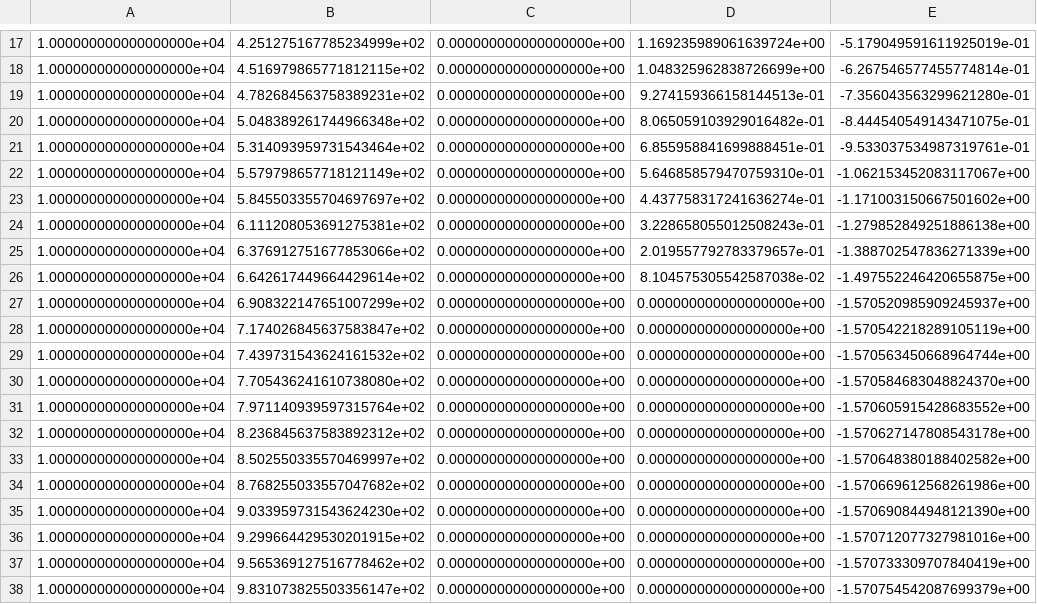
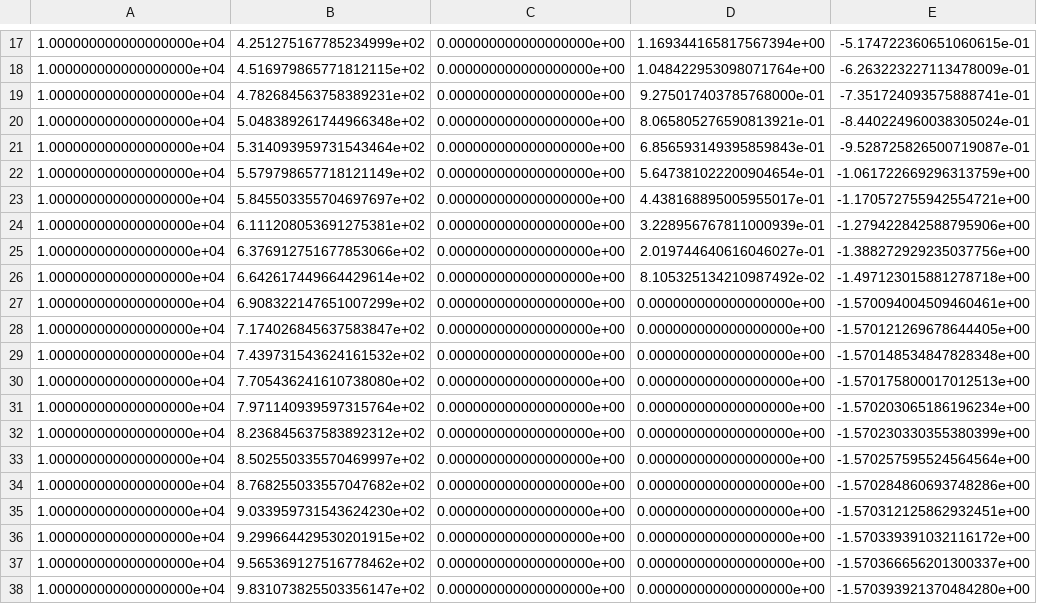
Before and after one commit to Markloveland/WAVEx, a CSV file: Outputs/WindTest/Stations/WindTest.csv, drawn as a sheet; only a part is shown, gaps mark what is left out; the diff covers the shown part only.

```diff
--- a/Outputs/WindTest/Stations/WindTest.csv
+++ b/Outputs/WindTest/Stations/WindTest.csv
@@ -17,22 +17,22 @@
-1.000000000000000000e+04,4.251275167785234999e+02,0.000000000000000000e+00,1.169235989061639724e+00,-5.179049591611925019e-01
-1.000000000000000000e+04,4.516979865771812115e+02,0.000000000000000000e+00,1.048325962838726699e+00,-6.267546577455774814e-01
-1.000000000000000000e+04,4.782684563758389231e+02,0.000000000000000000e+00,9.274159366158144513e-01,-7.356043563299621280e-01
-1.000000000000000000e+04,5.048389261744966348e+02,0.000000000000000000e+00,8.065059103929016482e-01,-8.444540549143471075e-01
-1.000000000000000000e+04,5.314093959731543464e+02,0.000000000000000000e+00,6.855958841699888451e-01,-9.533037534987319761e-01
-1.000000000000000000e+04,5.579798657718121149e+02,0.000000000000000000e+00,5.646858579470759310e-01,-1.062153452083117067e+00
-1.000000000000000000e+04,5.845503355704697697e+02,0.000000000000000000e+00,4.437758317241636274e-01,-1.171003150667501602e+00
-1.000000000000000000e+04,6.111208053691275381e+02,0.000000000000000000e+00,3.228658055012508243e-01,-1.279852849251886138e+00
-1.000000000000000000e+04,6.376912751677853066e+02,0.000000000000000000e+00,2.019557792783379657e-01,-1.388702547836271339e+00
-1.000000000000000000e+04,6.642617449664429614e+02,0.000000000000000000e+00,8.104575305542587038e-02,-1.497552246420655875e+00
-1.000000000000000000e+04,6.908322147651007299e+02,0.000000000000000000e+00,0.000000000000000000e+00,-1.570520985909245937e+00
-1.000000000000000000e+04,7.174026845637583847e+02,0.000000000000000000e+00,0.000000000000000000e+00,-1.570542218289105119e+00
-1.000000000000000000e+04,7.439731543624161532e+02,0.000000000000000000e+00,0.000000000000000000e+00,-1.570563450668964744e+00
-1.000000000000000000e+04,7.705436241610738080e+02,0.000000000000000000e+00,0.000000000000000000e+00,-1.570584683048824370e+00
-1.000000000000000000e+04,7.971140939597315764e+02,0.000000000000000000e+00,0.000000000000000000e+00,-1.570605915428683552e+00
-1.000000000000000000e+04,8.236845637583892312e+02,0.000000000000000000e+00,0.000000000000000000e+00,-1.570627147808543178e+00
-1.000000000000000000e+04,8.502550335570469997e+02,0.000000000000000000e+00,0.000000000000000000e+00,-1.570648380188402582e+00
-1.000000000000000000e+04,8.768255033557047682e+02,0.000000000000000000e+00,0.000000000000000000e+00,-1.570669612568261986e+00
-1.000000000000000000e+04,9.033959731543624230e+02,0.000000000000000000e+00,0.000000000000000000e+00,-1.570690844948121390e+00
-1.000000000000000000e+04,9.299664429530201915e+02,0.000000000000000000e+00,0.000000000000000000e+00,-1.570712077327981016e+00
-1.000000000000000000e+04,9.565369127516778462e+02,0.000000000000000000e+00,0.000000000000000000e+00,-1.570733309707840419e+00
-1.000000000000000000e+04,9.831073825503356147e+02,0.000000000000000000e+00,0.000000000000000000e+00,-1.570754542087699379e+00
+1.000000000000000000e+04,4.251275167785234999e+02,0.000000000000000000e+00,1.169344165817567394e+00,-5.174722360651060615e-01
+1.000000000000000000e+04,4.516979865771812115e+02,0.000000000000000000e+00,1.048422953098071764e+00,-6.263223227113478009e-01
+1.000000000000000000e+04,4.782684563758389231e+02,0.000000000000000000e+00,9.275017403785768000e-01,-7.351724093575888741e-01
+1.000000000000000000e+04,5.048389261744966348e+02,0.000000000000000000e+00,8.065805276590813921e-01,-8.440224960038305024e-01
+1.000000000000000000e+04,5.314093959731543464e+02,0.000000000000000000e+00,6.856593149395859843e-01,-9.528725826500719087e-01
+1.000000000000000000e+04,5.579798657718121149e+02,0.000000000000000000e+00,5.647381022200904654e-01,-1.061722669296313759e+00
+1.000000000000000000e+04,5.845503355704697697e+02,0.000000000000000000e+00,4.438168895005955017e-01,-1.170572755942554721e+00
+1.000000000000000000e+04,6.111208053691275381e+02,0.000000000000000000e+00,3.228956767811000939e-01,-1.279422842588795906e+00
+1.000000000000000000e+04,6.376912751677853066e+02,0.000000000000000000e+00,2.019744640616046027e-01,-1.388272929235037756e+00
+1.000000000000000000e+04,6.642617449664429614e+02,0.000000000000000000e+00,8.105325134210987492e-02,-1.497123015881278718e+00
+1.000000000000000000e+04,6.908322147651007299e+02,0.000000000000000000e+00,0.000000000000000000e+00,-1.570094004509460461e+00
+1.000000000000000000e+04,7.174026845637583847e+02,0.000000000000000000e+00,0.000000000000000000e+00,-1.570121269678644405e+00
+1.000000000000000000e+04,7.439731543624161532e+02,0.000000000000000000e+00,0.000000000000000000e+00,-1.570148534847828348e+00
+1.000000000000000000e+04,7.705436241610738080e+02,0.000000000000000000e+00,0.000000000000000000e+00,-1.570175800017012513e+00
+1.000000000000000000e+04,7.971140939597315764e+02,0.000000000000000000e+00,0.000000000000000000e+00,-1.570203065186196234e+00
+1.000000000000000000e+04,8.236845637583892312e+02,0.000000000000000000e+00,0.000000000000000000e+00,-1.570230330355380399e+00
+1.000000000000000000e+04,8.502550335570469997e+02,0.000000000000000000e+00,0.000000000000000000e+00,-1.570257595524564564e+00
+1.000000000000000000e+04,8.768255033557047682e+02,0.000000000000000000e+00,0.000000000000000000e+00,-1.570284860693748286e+00
+1.000000000000000000e+04,9.033959731543624230e+02,0.000000000000000000e+00,0.000000000000000000e+00,-1.570312125862932451e+00
+1.000000000000000000e+04,9.299664429530201915e+02,0.000000000000000000e+00,0.000000000000000000e+00,-1.570339391032116172e+00
+1.000000000000000000e+04,9.565369127516778462e+02,0.000000000000000000e+00,0.000000000000000000e+00,-1.570366656201300337e+00
+1.000000000000000000e+04,9.831073825503356147e+02,0.000000000000000000e+00,0.000000000000000000e+00,-1.570393921370484280e+00
```
Also changed, not shown: 158 edited cells elsewhere in this file, 5 other files.
